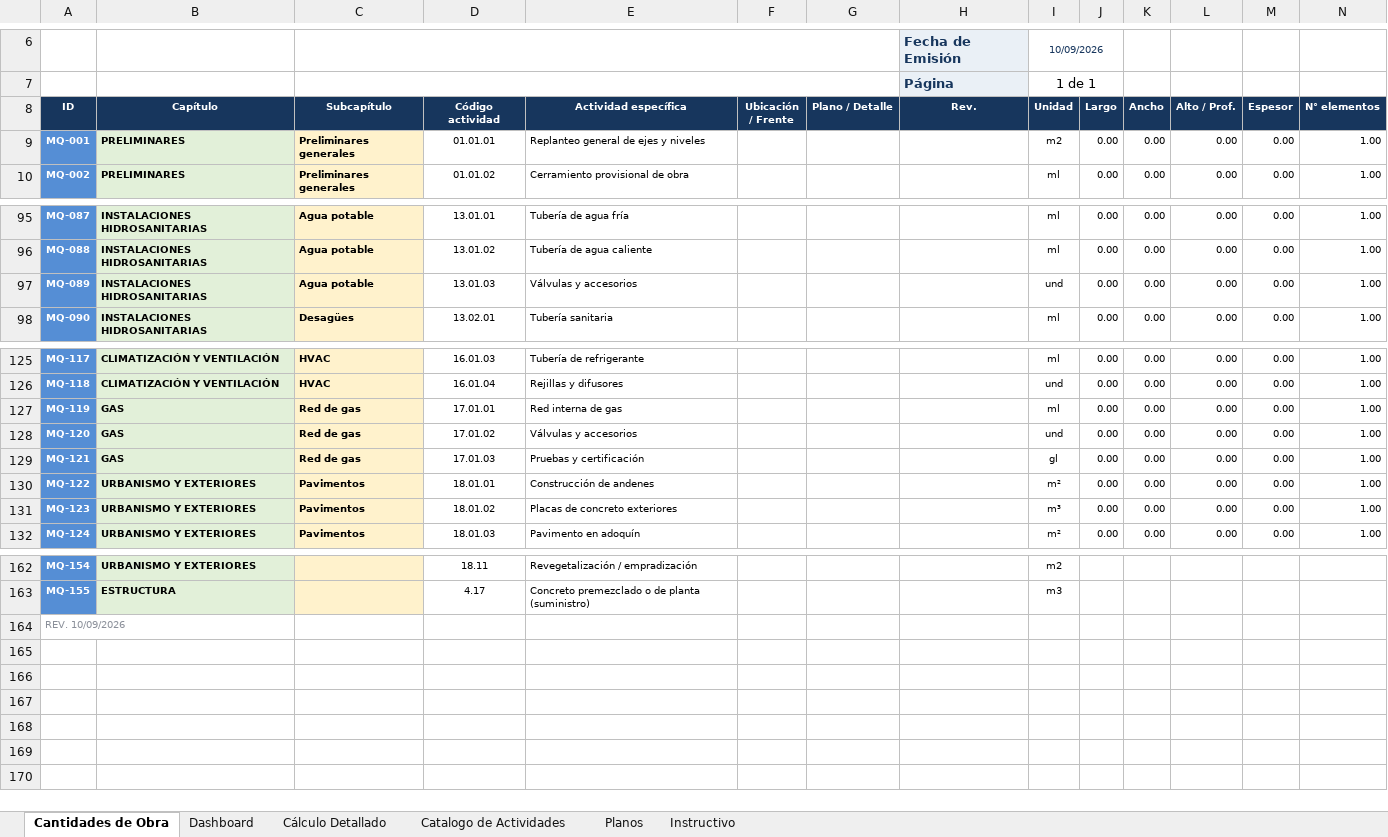
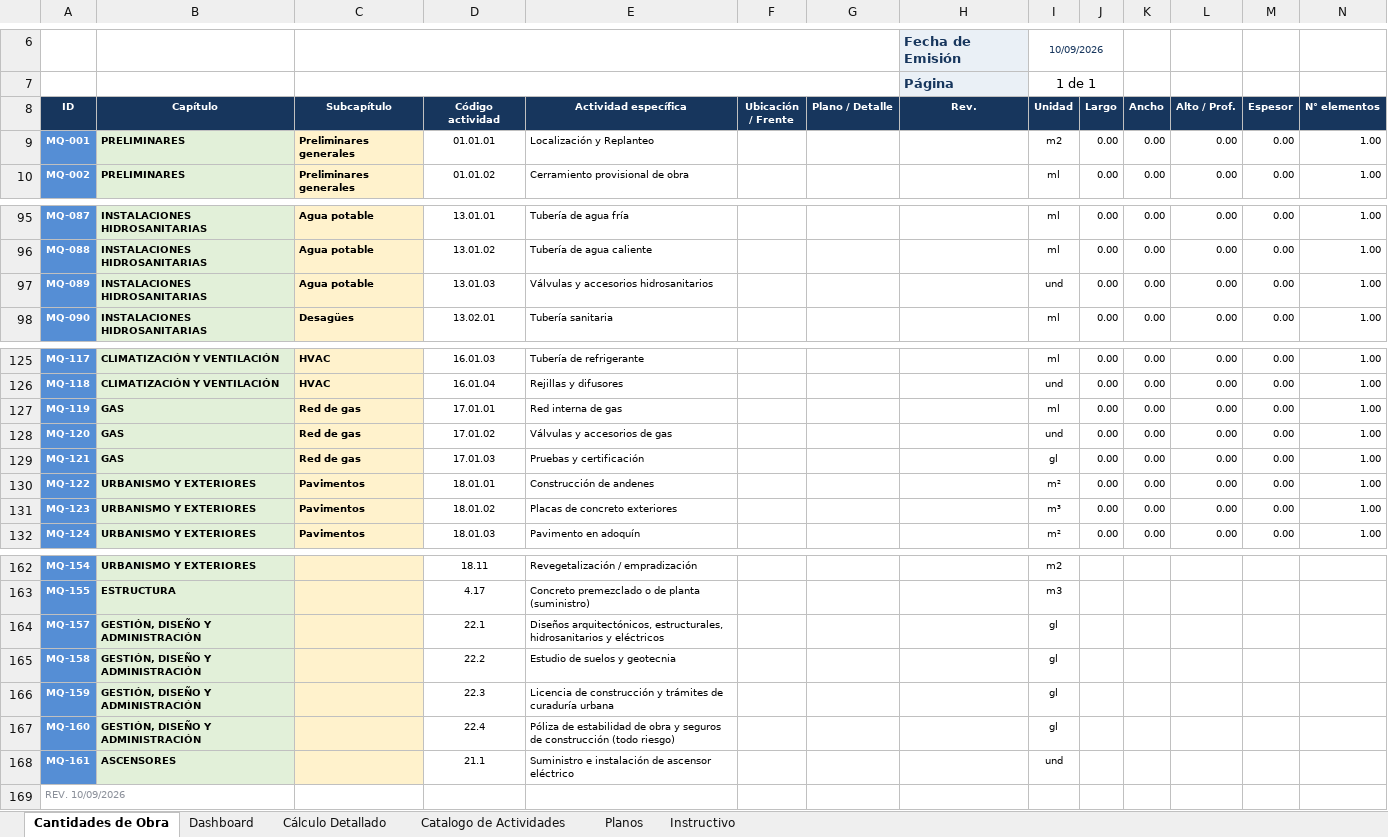
Before and after one commit to hfhr2016-debug/formulario-obra, an Excel workbook: public/plantilla-cantidades.xlsx, sheet Cantidades de Obra, drawn as a sheet; only a part is shown, gaps mark what is left out; values as stored, in another font and other column widths than the file's, no borders; charts and pictures not drawn; rows hold the shown columns only; the diff names each change by its address in the sheet, - before the commit and + after, or states it on an @@ line.

```diff
--- a/public/plantilla-cantidades.xlsx (sheet Cantidades de Obra)
+++ b/public/plantilla-cantidades.xlsx (sheet Cantidades de Obra)
-E9 (Actividad específica): Replanteo general de ejes y niveles
+E9 (Actividad específica): Localización y Replanteo
-E97 (Actividad específica): Válvulas y accesorios
+E97 (Actividad específica): Válvulas y accesorios hidrosanitarios
-E128 (Actividad específica): Válvulas y accesorios
+E128 (Actividad específica): Válvulas y accesorios de gas
+row 164: MQ-157 | GESTIÓN, DISEÑO Y ADMINISTRACIÓN |  | 22.1 | Diseños arquitectónicos, estructurales, hidrosanitarios y eléctricos |  |  |  | gl
+row 165: MQ-158 | GESTIÓN, DISEÑO Y ADMINISTRACIÓN |  | 22.2 | Estudio de suelos y geotecnia |  |  |  | gl
+row 166: MQ-159 | GESTIÓN, DISEÑO Y ADMINISTRACIÓN |  | 22.3 | Licencia de construcción y trámites de curaduría urbana |  |  |  | gl
+row 167: MQ-160 | GESTIÓN, DISEÑO Y ADMINISTRACIÓN |  | 22.4 | Póliza de estabilidad de obra y seguros de construcción (todo riesgo) |  |  |  | gl
+row 168: MQ-161 | ASCENSORES |  | 21.1 | Suministro e instalación de ascensor eléctrico |  |  |  | und
```
Also changed, not shown: public/plantilla-mensual.xlsx, public/plantilla-presupuesto.xlsx, 1 other file.
